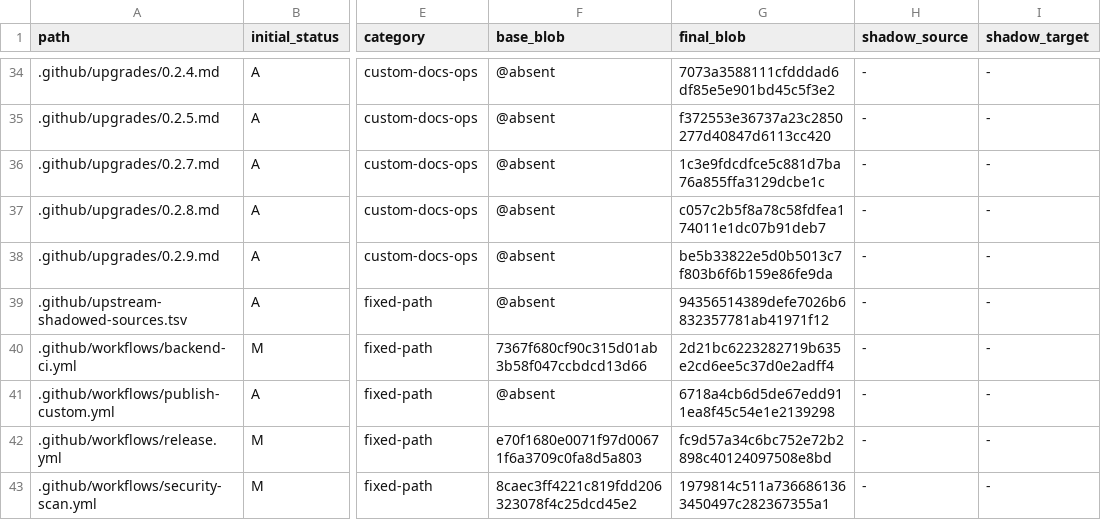
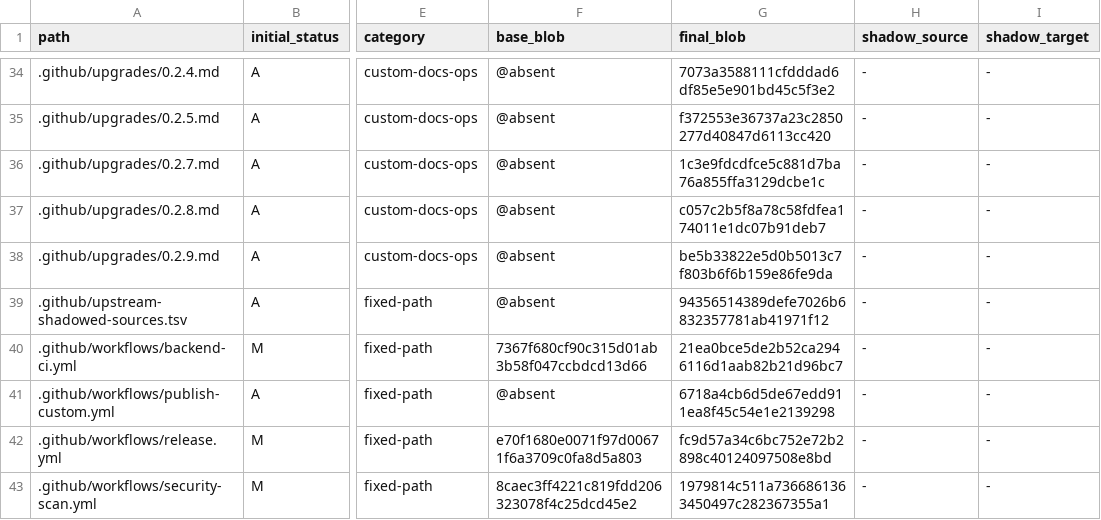
Before and after one commit to o87110/sub2api-custom-public, a TSV file: .github/custom-upstream-delta.tsv, drawn as a sheet; only a part is shown, gaps mark what is left out; the diff names each change by its address in the sheet, - before the commit and + after, or states it on an @@ line.

```diff
--- a/.github/custom-upstream-delta.tsv
+++ b/.github/custom-upstream-delta.tsv
-G40 (final_blob): 2d21bc6223282719b635e2cd6ee5c37d0e2adff4
+G40 (final_blob): 21ea0bce5de2b52ca2946116d1aab82b21d96bc7
```
Also changed, not shown: 1 other file.
